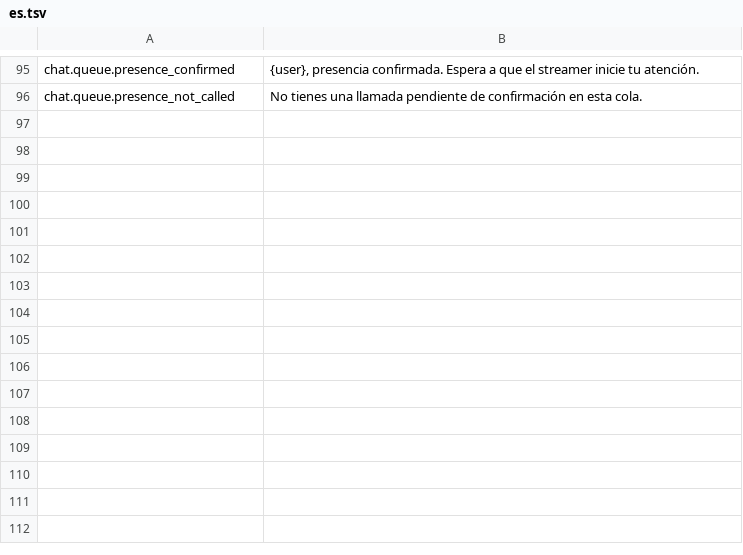
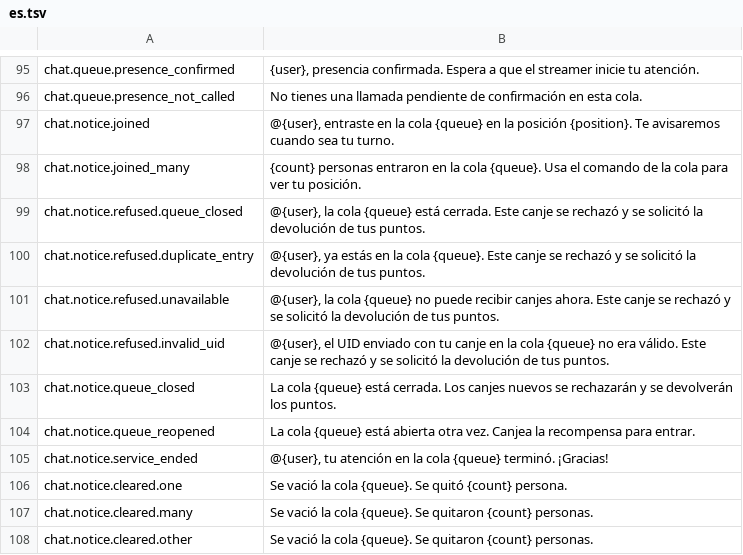
Before and after one commit to gustavo8000br/subarushogun_gi_twich_bot, a TSV file: apps/shared/localization/catalogs/chat/es.tsv, drawn as a sheet; only a part is shown, gaps mark what is left out; the diff names each change by its address in the sheet, - before the commit and + after, or states it on an @@ line.

```diff
--- a/apps/shared/localization/catalogs/chat/es.tsv
+++ b/apps/shared/localization/catalogs/chat/es.tsv
+row 97: chat.notice.joined | @{user}, entraste en la cola {queue} en la posición {position}. Te avisaremos cuando sea tu turno.
+row 98: chat.notice.joined_many | {count} personas entraron en la cola {queue}. Usa el comando de la cola para ver tu posición.
+row 99: chat.notice.refused.queue_closed | @{user}, la cola {queue} está cerrada. Este canje se rechazó y se solicitó la devolución de tus puntos.
+row 100: chat.notice.refused.duplicate_entry | @{user}, ya estás en la cola {queue}. Este canje se rechazó y se solicitó la devolución de tus puntos.
+row 101: chat.notice.refused.unavailable | @{user}, la cola {queue} no puede recibir canjes ahora. Este canje se rechazó y se solicitó la devolución de tus puntos.
+row 102: chat.notice.refused.invalid_uid | @{user}, el UID enviado con tu canje en la cola {queue} no era válido. Este canje se rechazó y se solicitó la devolución de tus puntos.
+row 103: chat.notice.queue_closed | La cola {queue} está cerrada. Los canjes nuevos se rechazarán y se devolverán los puntos.
+row 104: chat.notice.queue_reopened | La cola {queue} está abierta otra vez. Canjea la recompensa para entrar.
+row 105: chat.notice.service_ended | @{user}, tu atención en la cola {queue} terminó. ¡Gracias!
+row 106: chat.notice.cleared.one | Se vació la cola {queue}. Se quitó {count} persona.
+row 107: chat.notice.cleared.many | Se vació la cola {queue}. Se quitaron {count} personas.
+row 108: chat.notice.cleared.other | Se vació la cola {queue}. Se quitaron {count} personas.
```
Also changed, not shown: apps/shared/localization/catalogs/chat/en.tsv, apps/shared/localization/catalogs/chat/pt-BR.tsv, 39 other files.
